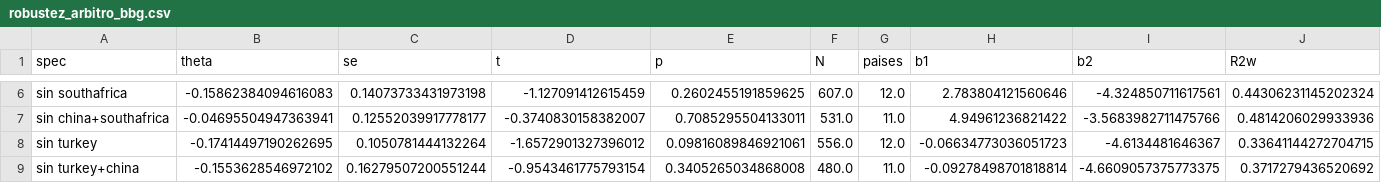
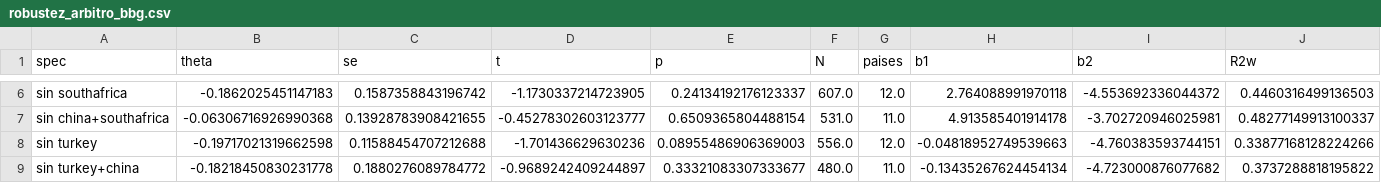
Before and after one commit to mauriciovalenzuela742/Financial-fragility-tail-risk-and-sovereign-spread-in-emerging-economies, a CSV file: 1_Codigo/Panel/bbg/robustez_arbitro_bbg.csv, drawn as a sheet; only a part is shown, gaps mark what is left out; the diff covers the shown part only; the diff names each change by its address in the sheet, - before the commit and + after, or states it on an @@ line.

```diff
--- a/1_Codigo/Panel/bbg/robustez_arbitro_bbg.csv
+++ b/1_Codigo/Panel/bbg/robustez_arbitro_bbg.csv
-B6 (theta): -0.15862384094616083
+B6 (theta): -0.1862025451147183
-C6 (se): 0.14073733431973198
+C6 (se): 0.1587358843196742
-D6 (t): -1.127091412615459
+D6 (t): -1.1730337214723905
-E6 (p): 0.2602455191859625
+E6 (p): 0.24134192176123337
-H6 (b1): 2.783804121560646
+H6 (b1): 2.764088991970118
-I6 (b2): -4.324850711617561
+I6 (b2): -4.553692336044372
-J6 (R2w): 0.44306231145202324
+J6 (R2w): 0.4460316499136503
-B7 (theta): -0.04695504947363941
+B7 (theta): -0.06306716926990368
-C7 (se): 0.12552039917778177
+C7 (se): 0.13928783908421655
-D7 (t): -0.3740830158382007
+D7 (t): -0.45278302603123777
-E7 (p): 0.7085295504133011
+E7 (p): 0.6509365804488154
-H7 (b1): 4.94961236821422
+H7 (b1): 4.913585401914178
-I7 (b2): -3.5683982711475766
+I7 (b2): -3.702720946025981
-J7 (R2w): 0.4814206029933936
+J7 (R2w): 0.48277149913100337
-B8 (theta): -0.17414497190262695
+B8 (theta): -0.19717021319662598
-C8 (se): 0.1050781444132264
+C8 (se): 0.11588454707212688
-D8 (t): -1.6572901327396012
+D8 (t): -1.701436629630236
-E8 (p): 0.09816089846921061
+E8 (p): 0.08955486906369003
-H8 (b1): -0.06634773036051723
+H8 (b1): -0.04818952749539663
-I8 (b2): -4.6134481646367
+I8 (b2): -4.760383593744151
-J8 (R2w): 0.33641144272704715
+J8 (R2w): 0.33877168128224266
-B9 (theta): -0.1553628546972102
+B9 (theta): -0.18218450830231778
-C9 (se): 0.16279507200551244
+C9 (se): 0.1880276089784772
-D9 (t): -0.9543461775793154
+D9 (t): -0.9689242409244897
-E9 (p): 0.3405265034868008
+E9 (p): 0.33321083307333677
-H9 (b1): -0.09278498701818814
+H9 (b1): -0.13435267624454134
-I9 (b2): -4.6609057375773375
+I9 (b2): -4.723000876077682
-J9 (R2w): 0.3717279436520692
+J9 (R2w): 0.3737288818195822
```
Also changed, not shown: 93 edited cells elsewhere in this file, 1_Codigo/Panel/bbg/bateria_bbg.csv, 1_Codigo/Panel/bbg/cobertura_panel_bbg.csv, 25 other files.
